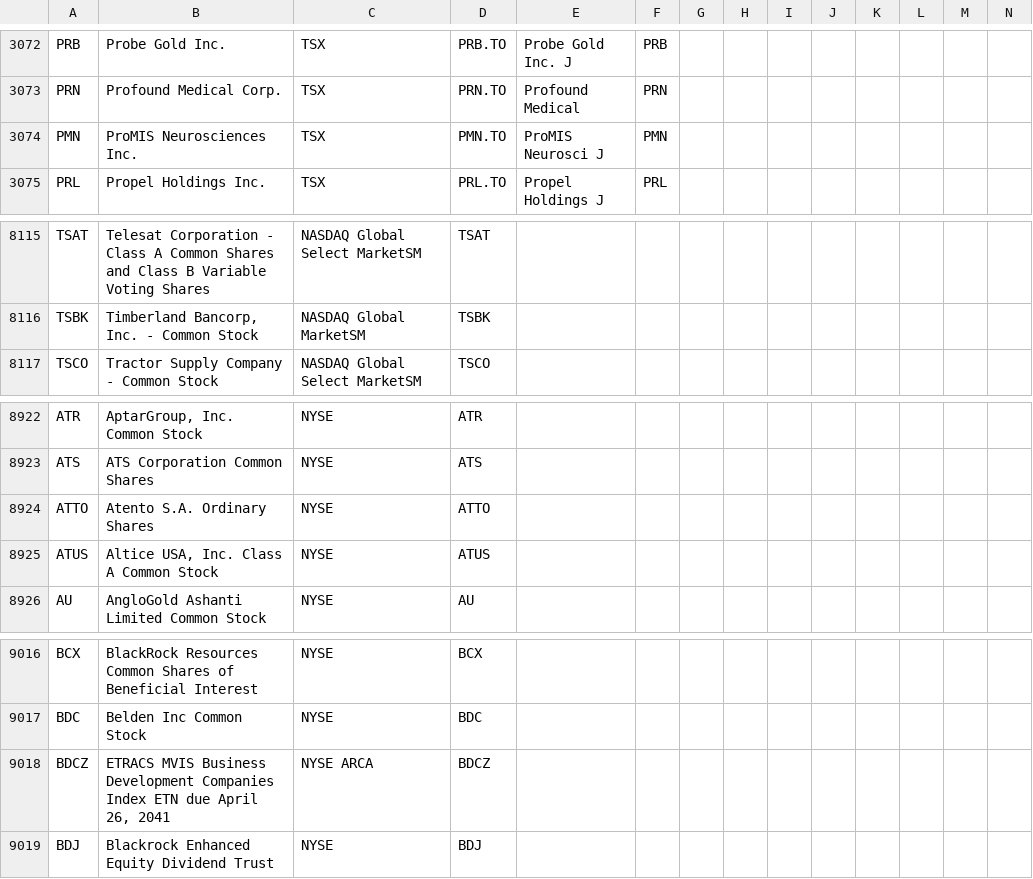
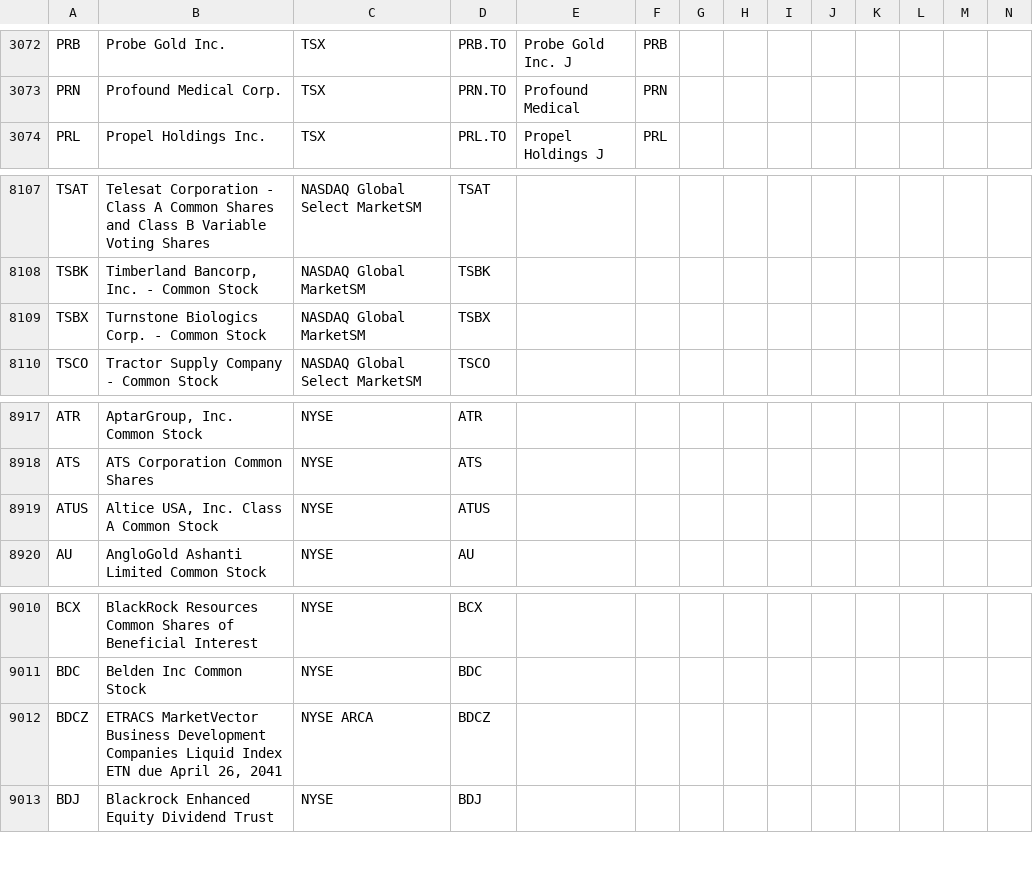
Before and after one commit to jonfriesen/symbol-list, a CSV file: web/static/data/daily-symbol-list.csv, drawn as a sheet; only a part is shown, gaps mark what is left out; removed rows and columns are numbered as before the commit, all else as after; rows hold the shown columns only; the diff covers the shown part only; the diff names each change by its address in the sheet, - before the commit and + after, or states it on an @@ line.

```diff
--- a/web/static/data/daily-symbol-list.csv
+++ b/web/static/data/daily-symbol-list.csv
-row 3074: PMN | ProMIS Neurosciences Inc. | TSX | PMN.TO | ProMIS Neurosci J | PMN
+row 8109: TSBX | Turnstone Biologics Corp. - Common Stock | NASDAQ Global MarketSM | TSBX
-row 8924: ATTO | Atento S.A. Ordinary Shares | NYSE | ATTO
-B9012: ETRACS MVIS Business Development Companies Index ETN…
+B9012: ETRACS MarketVector Business Development Companies Liquid Index ETN…
```
Also changed, not shown: 4 added rows and 9 removed rows elsewhere in this file, web/static/data/daily-crypto-symbol-list.csv, 5 other files.
